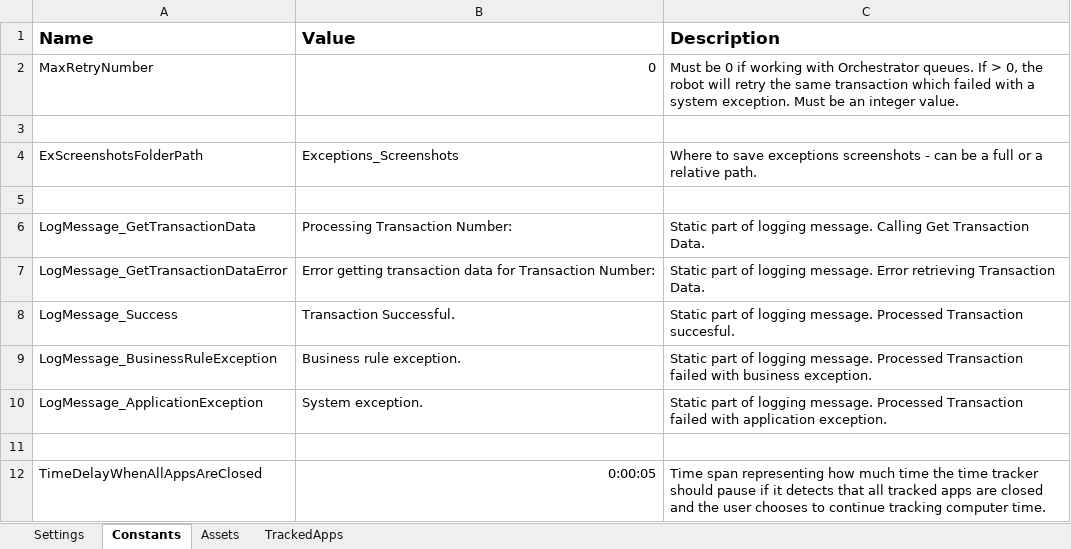
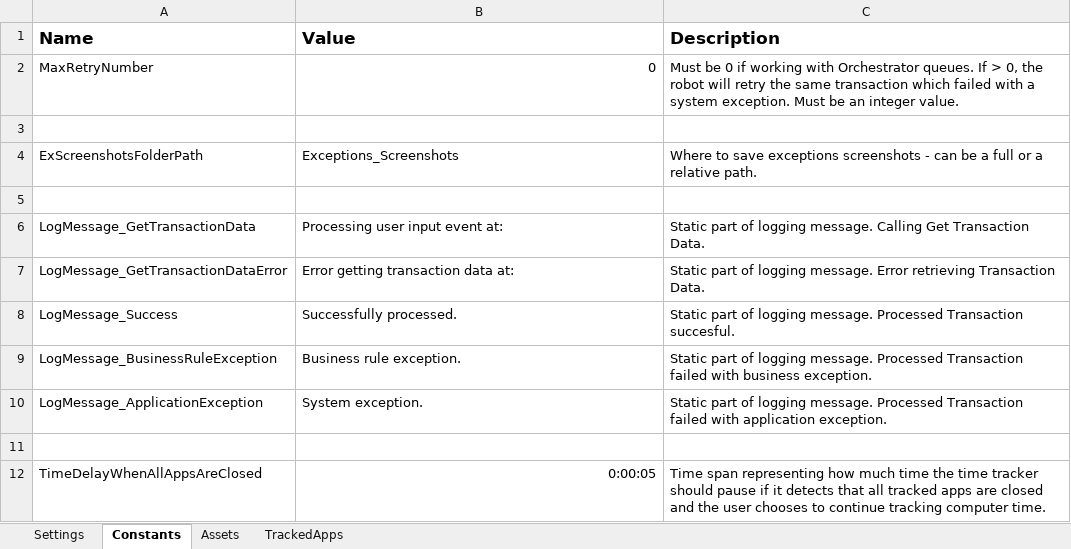
Before and after one commit to 201019-UiPath/Team1EmptyString-P2, an Excel workbook: ComputerTimeTracker/Data/Config.xlsx, sheet Constants, drawn as a sheet; values as stored, in another font and other column widths than the file's, no borders; the diff names each change by its address in the sheet, - before the commit and + after, or states it on an @@ line.

Commit message:
implemented time tracking based on active window. this is interchangeable with time tracking based on user input event

```diff
--- a/ComputerTimeTracker/Data/Config.xlsx (sheet Constants)
+++ b/ComputerTimeTracker/Data/Config.xlsx (sheet Constants)
-B6 (Value): Processing Transaction Number:
+B6 (Value): Processing user input event at:
-B7 (Value): Error getting transaction data for Transaction Number:
+B7 (Value): Error getting transaction data at:
-B8 (Value): Transaction Successful.
+B8 (Value): Successfully processed.
```
Also changed, not shown: 3 other files.
